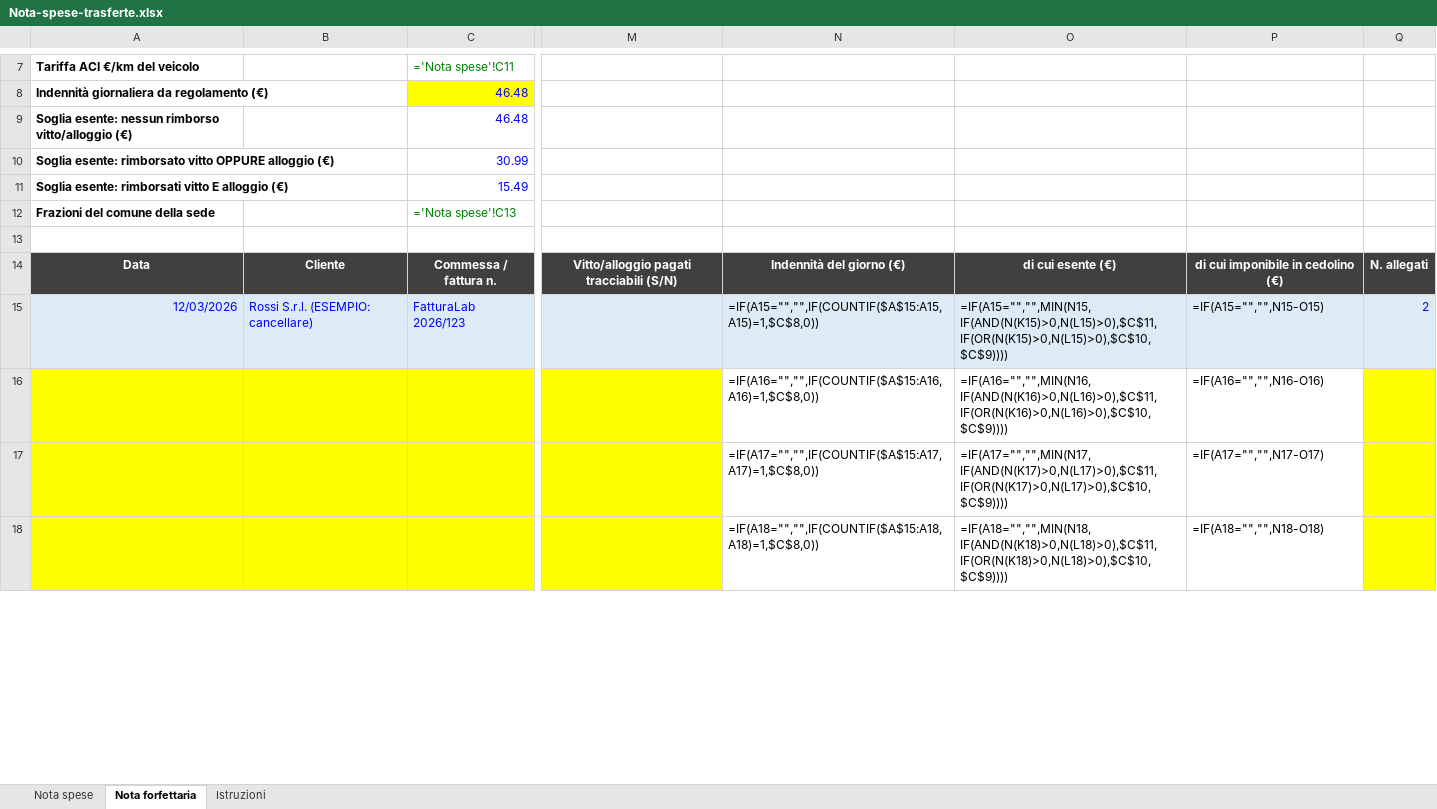
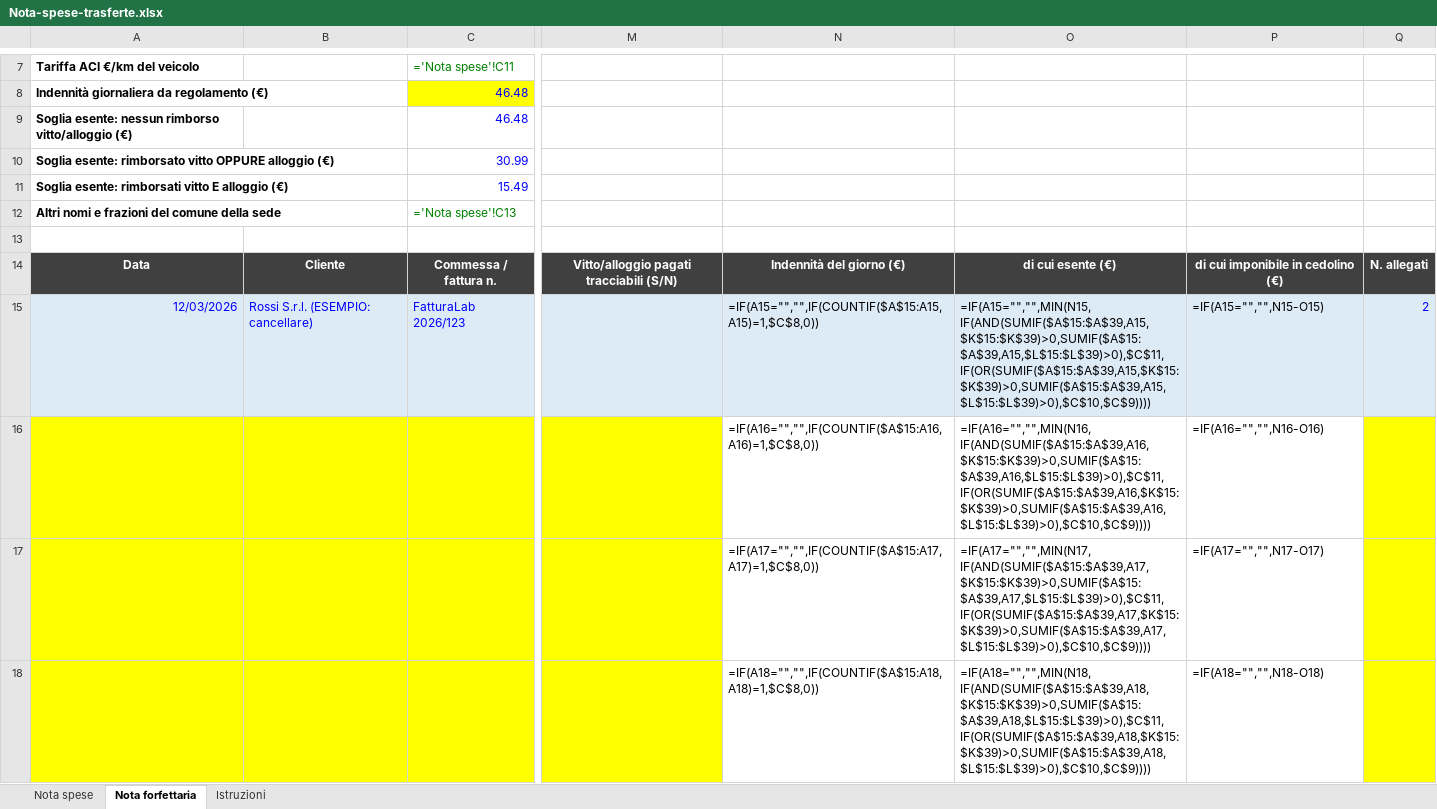
Before and after one commit to FrancescoDallaPiazza/PianificazioneFiscaleOverall, an Excel workbook: 04-roadmap/modelli/Nota-spese-trasferte.xlsx, sheet Nota forfettaria, drawn as a sheet; only a part is shown, gaps mark what is left out; values as stored, in another font and other column widths than the file's, no borders; formulas without a stored value are shown as written; conditional formats not drawn; the diff covers the shown part only; the diff names each change by its address in the sheet, - before the commit and + after, or states it on an @@ line.

```diff
--- a/04-roadmap/modelli/Nota-spese-trasferte.xlsx (sheet Nota forfettaria)
+++ b/04-roadmap/modelli/Nota-spese-trasferte.xlsx (sheet Nota forfettaria)
-A12: Frazioni del comune della sede
+A12: Altri nomi e frazioni del comune della sede
-O15: =IF(A15="","",MIN(N15,IF(AND(N(K15)>0,N(L15)>0),$C$11,IF(OR(N(K15)>0,N(L15)>0),$C$10,$C$9))))
+O15: =IF(A15="","",MIN(N15,IF(AND(SUMIF($A$15:$A$39,A15,$K$15:$K$39)>0,SUMIF($A$15:$A$39,A15,$L$15:$L$39)>0),$C$11,IF(OR(SUMIF($A$15:$A$39,A15,$K$15:$K$39)>0,SUMIF($A$15:$A$39,A15,$L$15:$L$39)>0),$C$10,$C$9))))
-O16: =IF(A16="","",MIN(N16,IF(AND(N(K16)>0,N(L16)>0),$C$11,IF(OR(N(K16)>0,N(L16)>0),$C$10,$C$9))))
+O16: =IF(A16="","",MIN(N16,IF(AND(SUMIF($A$15:$A$39,A16,$K$15:$K$39)>0,SUMIF($A$15:$A$39,A16,$L$15:$L$39)>0),$C$11,IF(OR(SUMIF($A$15:$A$39,A16,$K$15:$K$39)>0,SUMIF($A$15:$A$39,A16,$L$15:$L$39)>0),$C$10,$C$9))))
-O17: =IF(A17="","",MIN(N17,IF(AND(N(K17)>0,N(L17)>0),$C$11,IF(OR(N(K17)>0,N(L17)>0),$C$10,$C$9))))
+O17: =IF(A17="","",MIN(N17,IF(AND(SUMIF($A$15:$A$39,A17,$K$15:$K$39)>0,SUMIF($A$15:$A$39,A17,$L$15:$L$39)>0),$C$11,IF(OR(SUMIF($A$15:$A$39,A17,$K$15:$K$39)>0,SUMIF($A$15:$A$39,A17,$L$15:$L$39)>0),$C$10,$C$9))))
-O18: =IF(A18="","",MIN(N18,IF(AND(N(K18)>0,N(L18)>0),$C$11,IF(OR(N(K18)>0,N(L18)>0),$C$10,$C$9))))
+O18: =IF(A18="","",MIN(N18,IF(AND(SUMIF($A$15:$A$39,A18,$K$15:$K$39)>0,SUMIF($A$15:$A$39,A18,$L$15:$L$39)>0),$C$11,IF(OR(SUMIF($A$15:$A$39,A18,$K$15:$K$39)>0,SUMIF($A$15:$A$39,A18,$L$15:$L$39)>0),$C$10,$C$9))))
```
Also changed, not shown: 22 edited cells elsewhere in this sheet, sheet Istruzioni, sheet Nota spese, 2 other files.
